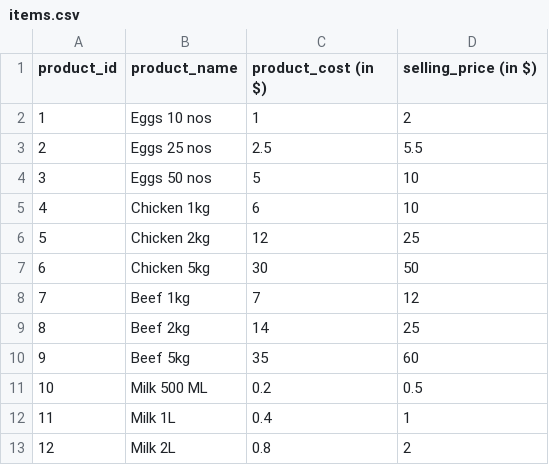
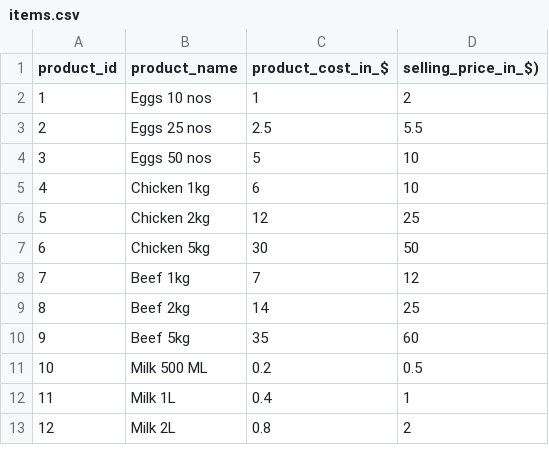
Before and after one commit to anushiya-thevapalan/s3-trigger-for-aws-lambda, a CSV file: items.csv, drawn as a sheet.

Commit message:
creating a sample items csv file

```diff
--- a/items.csv
+++ b/items.csv
@@ -1,2 +1,2 @@
-product_id,product_name,product_cost (in $),selling_price (in $)
+product_id,product_name,product_cost_in_$,selling_price_in_$)
 1,Eggs 10 nos,1,2
```
